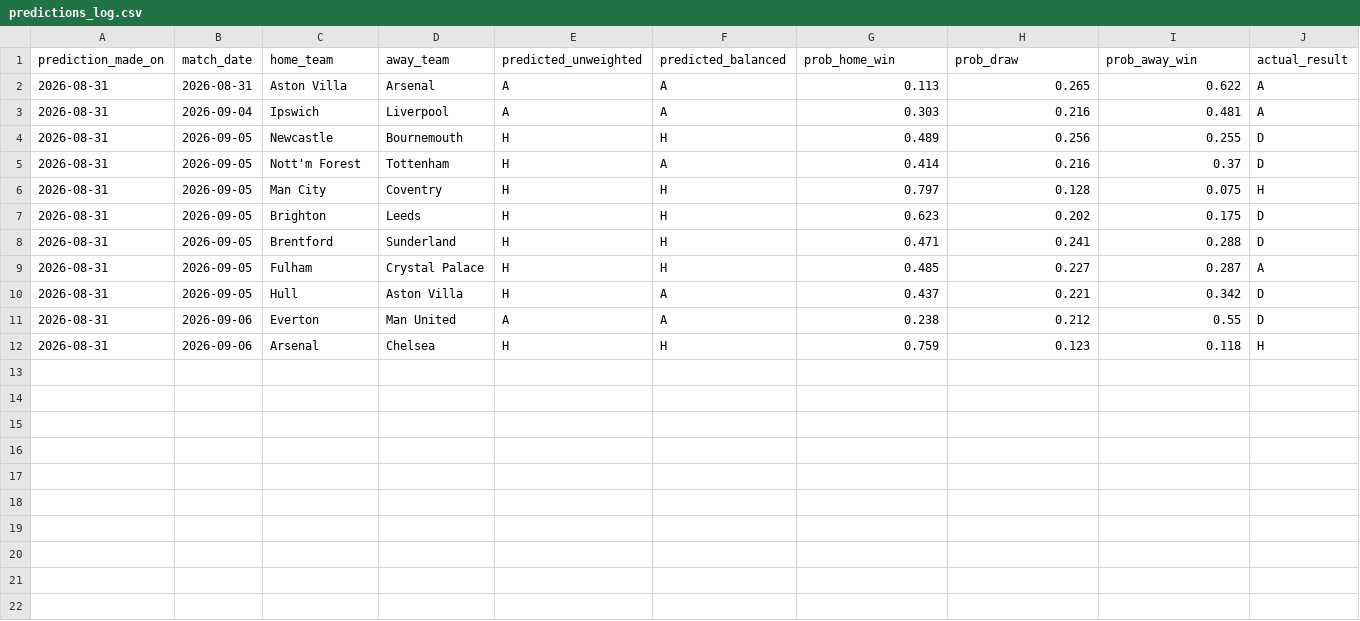
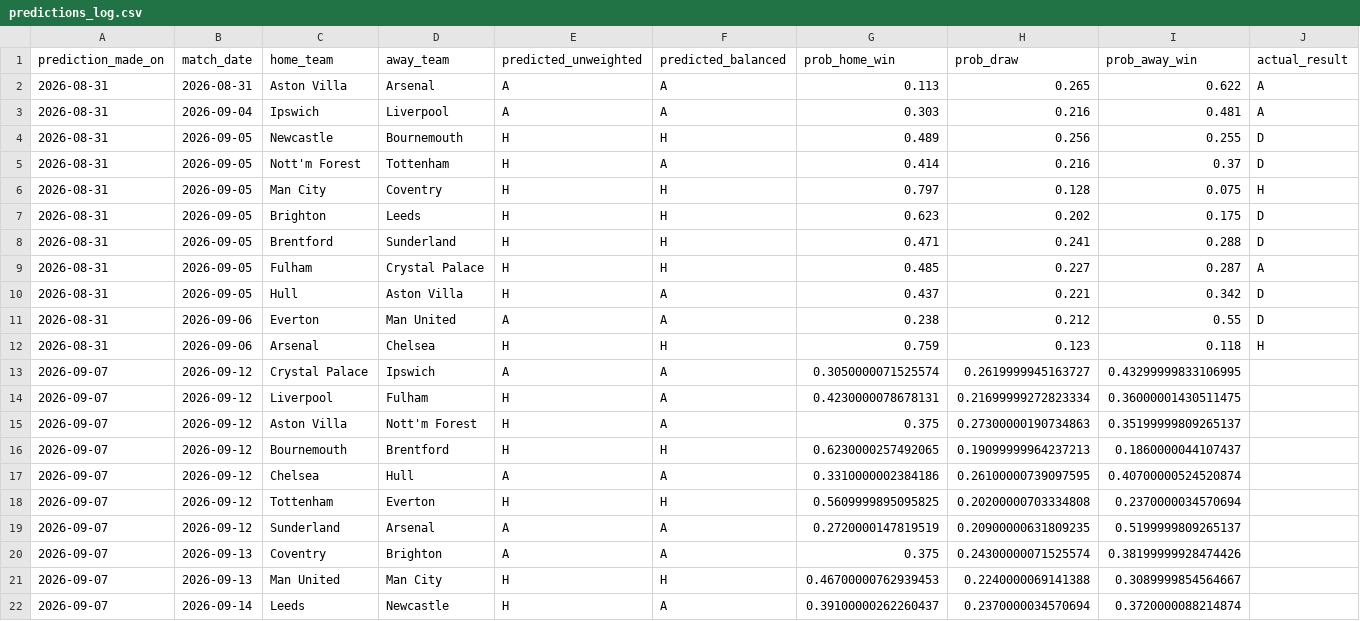
Before and after one commit to mr-billiondollar/Premiere-League-Predictor, a CSV file: data/predictions/predictions_log.csv, drawn as a sheet.

Commit message:
new predictions comes

```diff
--- a/data/predictions/predictions_log.csv
+++ b/data/predictions/predictions_log.csv
@@ -12 +12,11 @@ prediction_made_on,match_date,home_team,away_team,predicted_unweighted,predicted
 2026-08-31,2026-09-06,Arsenal,Chelsea,H,H,0.759,0.123,0.118,H
+2026-09-07,2026-09-12,Crystal Palace,Ipswich,A,A,0.3050000071525574,0.2619999945163727,0.43299999833106995,
+2026-09-07,2026-09-12,Liverpool,Fulham,H,A,0.4230000078678131,0.21699999272823334,0.36000001430511475,
+2026-09-07,2026-09-12,Aston Villa,Nott'm Forest,H,A,0.375,0.27300000190734863,0.35199999809265137,
+2026-09-07,2026-09-12,Bournemouth,Brentford,H,H,0.6230000257492065,0.19099999964237213,0.1860000044107437,
+2026-09-07,2026-09-12,Chelsea,Hull,A,A,0.3310000002384186,0.26100000739097595,0.40700000524520874,
+2026-09-07,2026-09-12,Tottenham,Everton,H,H,0.5609999895095825,0.20200000703334808,0.2370000034570694,
+2026-09-07,2026-09-12,Sunderland,Arsenal,A,A,0.2720000147819519,0.20900000631809235,0.5199999809265137,
+2026-09-07,2026-09-13,Coventry,Brighton,A,A,0.375,0.24300000071525574,0.38199999928474426,
+2026-09-07,2026-09-13,Man United,Man City,H,H,0.46700000762939453,0.2240000069141388,0.3089999854564667,
+2026-09-07,2026-09-14,Leeds,Newcastle,H,A,0.39100000262260437,0.2370000034570694,0.3720000088214874,
```
